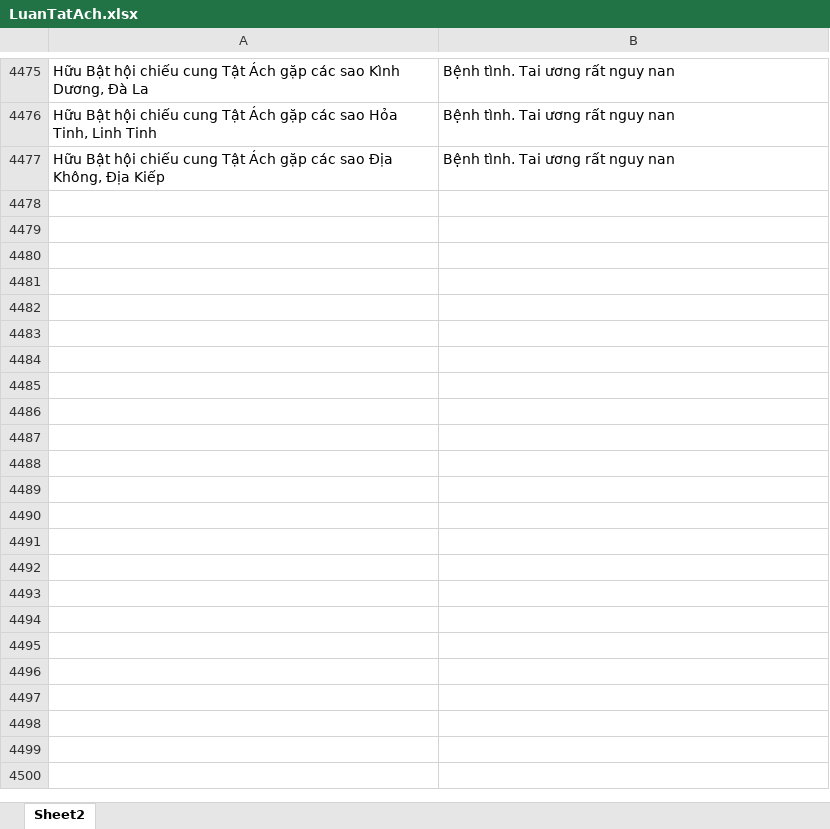
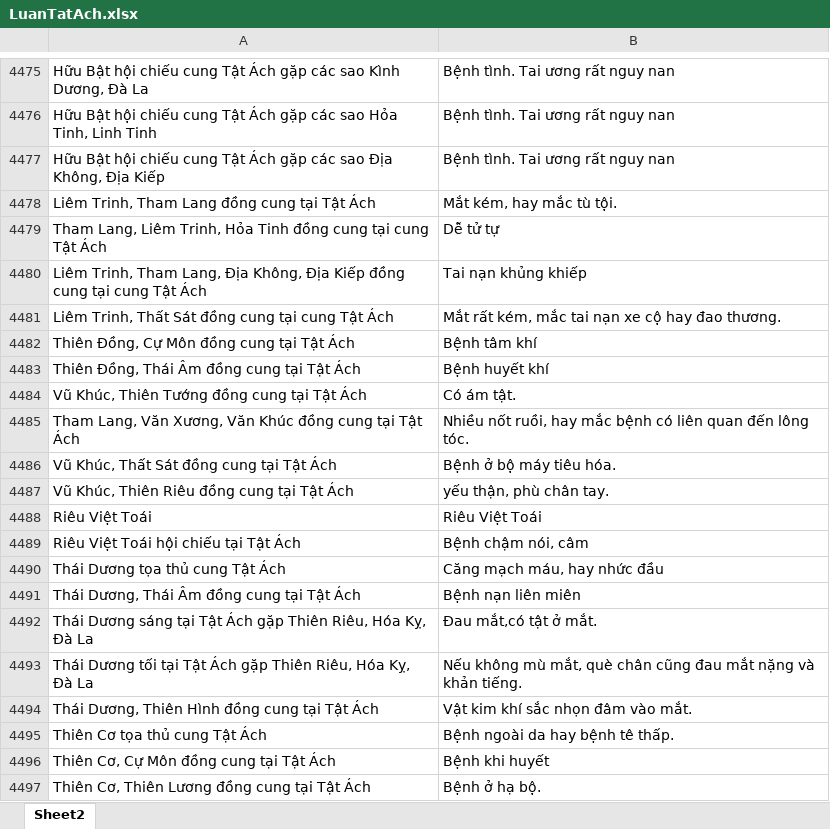
Before and after one commit to Donniehieu/LuanGiaiTuViBacPhai, an Excel workbook: LuanTatAch.xlsx, sheet Sheet2, drawn as a sheet; only a part is shown, gaps mark what is left out; values as stored, in another font and other column widths than the file's, no borders; conditional formats not drawn; ↵ is a line break in a cell; the diff covers the shown part only; the diff names each change by its address in the sheet, - before the commit and + after, or states it on an @@ line.

Commit message:
Giải thích xong Tham Lang

```diff
--- a/LuanTatAch.xlsx (sheet Sheet2)
+++ b/LuanTatAch.xlsx (sheet Sheet2)
+row 4478: Liêm Trinh, Tham Lang đồng cung tại Tật Ách | Mắt kém, hay mắc tù tội.
+row 4479: Tham Lang, Liêm Trinh, Hỏa Tinh đồng cung tại cung Tật Ách | Dễ tử tự
+row 4480: Liêm Trinh, Tham Lang, Địa Không, Địa Kiếp đồng cung tại cung Tật Ách | Tai nạn khủng khiếp
+row 4481: Liêm Trinh, Thất Sát đồng cung tại cung Tật Ách | Mắt rất kém, mắc tai nạn xe cộ hay đao thương.
+row 4482: Thiên Đồng, Cự Môn đồng cung tại Tật Ách | Bệnh tâm khí
+row 4483: Thiên Đồng, Thái Âm đồng cung tại Tật Ách | Bệnh huyết khí
+row 4484: Vũ Khúc, Thiên Tướng đồng cung tại Tật Ách | Có ám tật.
+row 4485: Tham Lang, Văn Xương, Văn Khúc đồng cung tại Tật Ách | Nhiều nốt ruồi, hay mắc bệnh có liên quan đến lông tóc.
+row 4486: Vũ Khúc, Thất Sát đồng cung tại Tật Ách | Bệnh ở bộ máy tiêu hóa.
+row 4487: Vũ Khúc, Thiên Riêu đồng cung tại Tật Ách | yếu thận, phù chân tay.
+row 4488: Riêu Việt Toái | Riêu Việt Toái
+row 4489: Riêu Việt Toái hội chiếu tại Tật Ách | Bệnh chậm nói, câm
+row 4490: Thái Dương tọa thủ cung Tật Ách | Căng mạch máu, hay nhức đầu
+row 4491: Thái Dương, Thái Âm đồng cung tại Tật Ách | Bệnh nạn liên miên
+row 4492: Thái Dương sáng tại Tật Ách gặp Thiên Riêu, Hóa Kỵ, Đà La | Đau mắt,có tật ở mắt.
+row 4493: Thái Dương tối tại Tật Ách gặp Thiên Riêu, Hóa Kỵ, Đà La | Nếu không mù mắt, què chân cũng đau mắt nặng và ↵ khản tiếng.
+row 4494: Thái Dương, Thiên Hình đồng cung tại Tật Ách | Vật kim khí sắc nhọn đâm vào mắt.
+row 4495: Thiên Cơ tọa thủ cung Tật Ách | Bệnh ngoài da hay bệnh tê thấp.
+row 4496: Thiên Cơ, Cự Môn đồng cung tại Tật Ách | Bệnh khi huyết
+row 4497: Thiên Cơ, Thiên Lương đồng cung tại Tật Ách | Bệnh ở hạ bộ.
```
Also changed, not shown: 14 added rows and 13 edited cells elsewhere in this sheet, 2 other files.
